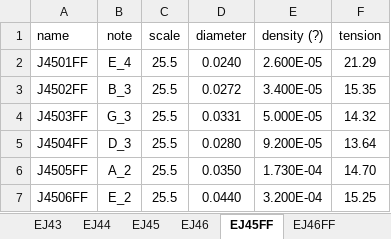
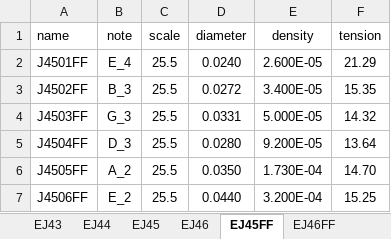
Before and after one commit to beausol/classical-guitar, an Excel workbook: data/guitar_strings_params.xlsx, sheet EJ45FF, drawn as a sheet; values as stored, in another font and other column widths than the file's, no borders; the diff names each change by its address in the sheet, - before the commit and + after, or states it on an @@ line.

```diff
--- a/data/guitar_strings_params.xlsx (sheet EJ45FF)
+++ b/data/guitar_strings_params.xlsx (sheet EJ45FF)
-E1: density (?)
+E1: density
```
Also changed, not shown: sheet EJ46FF, data/guitar_strings_data.xlsx, 17 other files.
